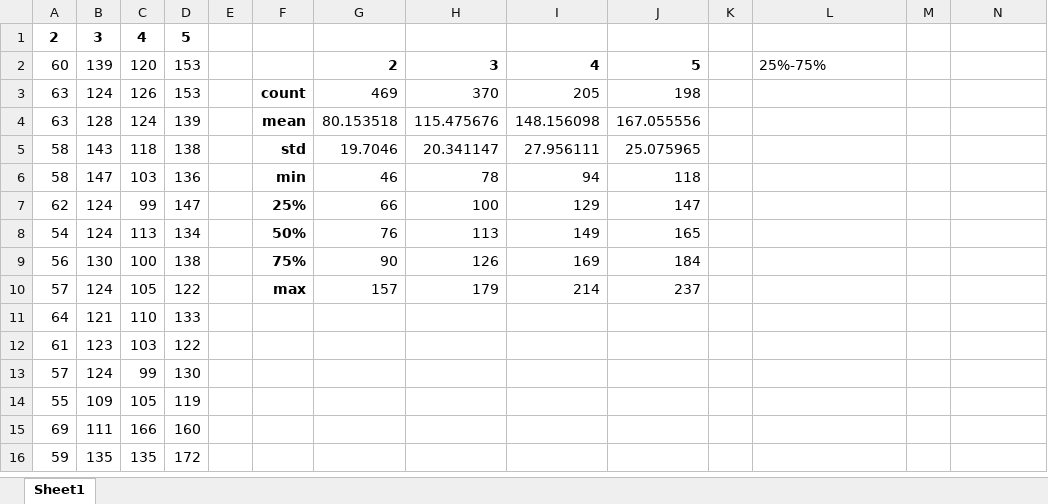
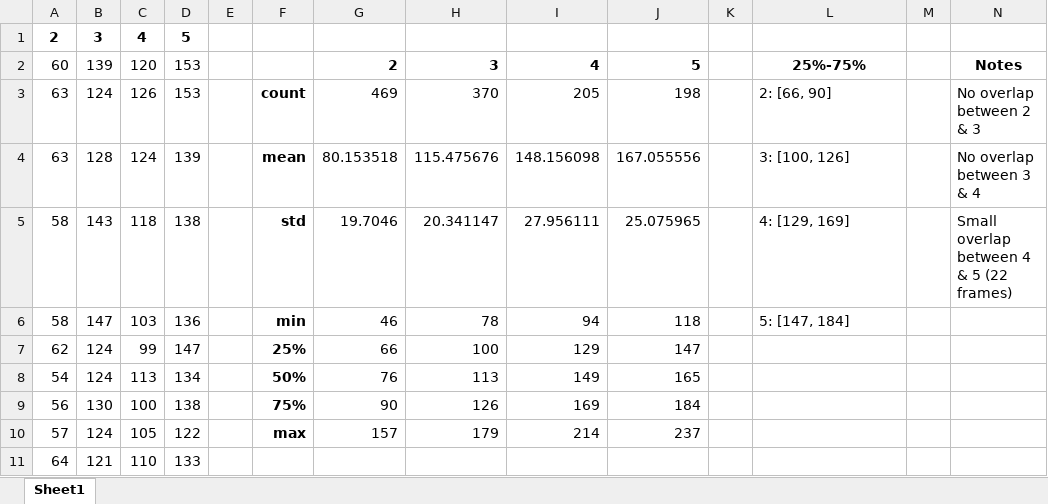
Before and after one commit to lamiselsayed/Senior-Design-Code, an Excel workbook: Dataset Excel Sheets/Frames/frames for P4.xlsx, sheet Sheet1, drawn as a sheet; only a part is shown; the shorter side is filled out with more unchanged rows; values as stored, in another font and other column widths than the file's, no borders; the diff names each change by its address in the sheet, - before the commit and + after, or states it on an @@ line.

Commit message:
added percentile ranges and notes to P4 & P5 frames sheets

```diff
--- a/Dataset Excel Sheets/Frames/frames for P4.xlsx (sheet Sheet1)
+++ b/Dataset Excel Sheets/Frames/frames for P4.xlsx (sheet Sheet1)
@@ L2 bold: off → on, alignment: left → center @@
-N2: (empty)
+N2: Notes
-L3: (empty)
+L3: 2: [66, 90]
-N3: (empty)
+N3: No overlap between 2 & 3
-L4: (empty)
+L4: 3: [100, 126]
-N4: (empty)
+N4: No overlap between 3 & 4
-L5: (empty)
+L5: 4: [129, 169]
-N5: (empty)
+N5: Small overlap between 4 & 5 (22 frames)
-L6: (empty)
+L6: 5: [147, 184]
```
Also changed, not shown: Dataset Excel Sheets/Frames/frames for P5.xlsx.
